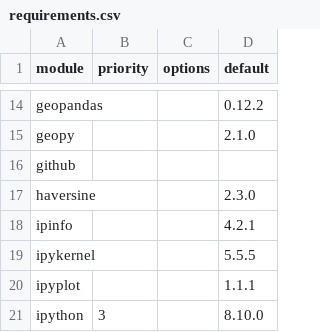
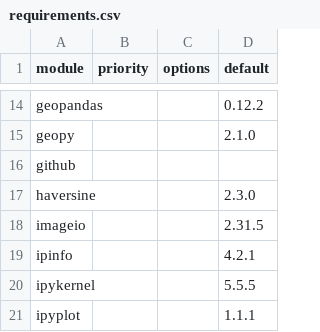
Before and after one commit to arras-energy/gridlabd, a CSV file: python/requirements.csv, drawn as a sheet; only a part is shown, gaps mark what is left out; the shorter side is filled out with more unchanged rows; the diff names each change by its address in the sheet, - before the commit and + after, or states it on an @@ line.

```diff
--- a/python/requirements.csv
+++ b/python/requirements.csv
+row 18: imageio |  |  | 2.31.5
```
Also changed, not shown: 6 other files.
